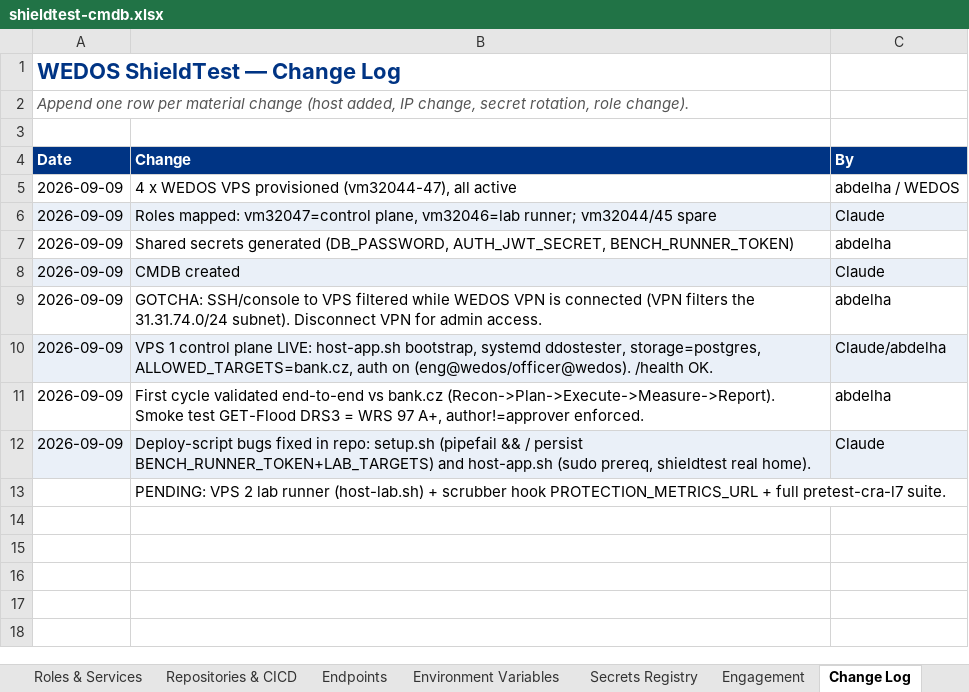
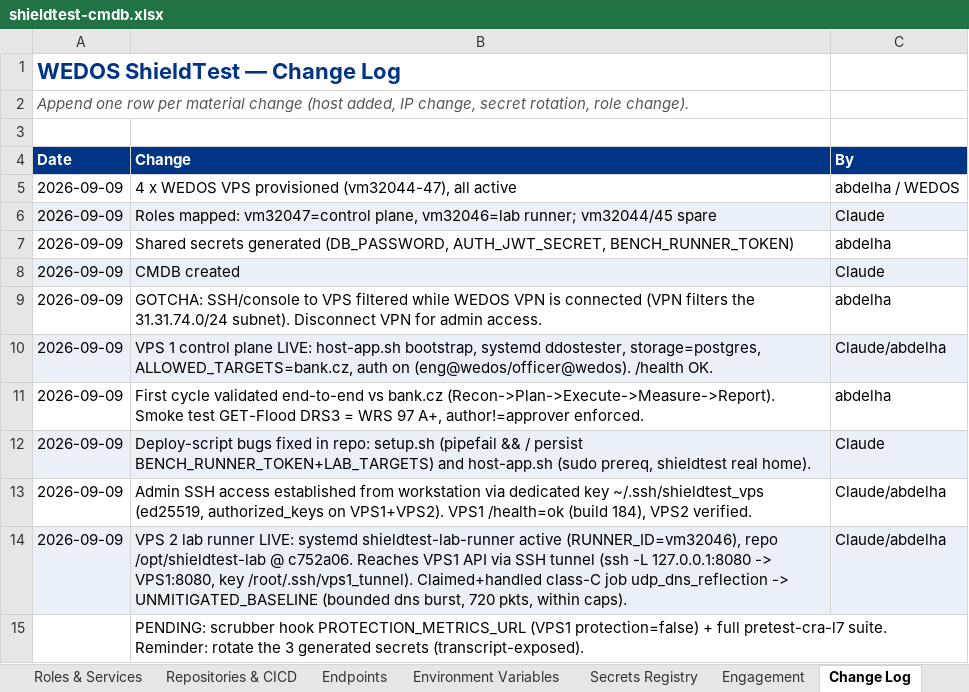
Before and after one commit to abdelhasoloji/Ddostester, an Excel workbook: docs/cmdb/shieldtest-cmdb.xlsx, sheet Change Log, drawn as a sheet; values as stored, in another font and other column widths than the file's, no borders; addresses are those after the commit; the diff names each change by its address in the sheet, - before the commit and + after, or states it on an @@ line.

```diff
--- a/docs/cmdb/shieldtest-cmdb.xlsx (sheet Change Log)
+++ b/docs/cmdb/shieldtest-cmdb.xlsx (sheet Change Log)
+row 13: 2026-09-09 | Admin SSH access established from workstation via dedicated key ~/.ssh/shieldtest_vps (ed25519, authorized_keys on VPS1+VPS2). VPS1 /health=ok (build 184), VPS2 verified. | Claude/abdelha
+row 14: 2026-09-09 | VPS 2 lab runner LIVE: systemd shieldtest-lab-runner active (RUNNER_ID=vm32046), repo /opt/shieldtest-lab @ c752a06. Reaches VPS1 API via SSH tunnel (ssh -L 127.0.0.1:8080 -> VPS1:8080, key /root/.ssh/vps1_tunnel). Claimed+handled class-C job udp_dns_reflection -> UNMITIGATED_BASELINE (bounded dns burst, 720 pkts, within caps). | Claude/abdelha
-B15 (Change): PENDING: VPS 2 lab runner (host-lab.sh) + scrubber hook PROTECTION_METRICS_URL + full pretest-cra-l7 suite.
+B15 (Change): PENDING: scrubber hook PROTECTION_METRICS_URL (VPS1 protection=false) + full pretest-cra-l7 suite. Reminder: rotate the 3 generated secrets (transcript-exposed).
```
Also changed, not shown: sheet Secrets Registry, 2 other files.
